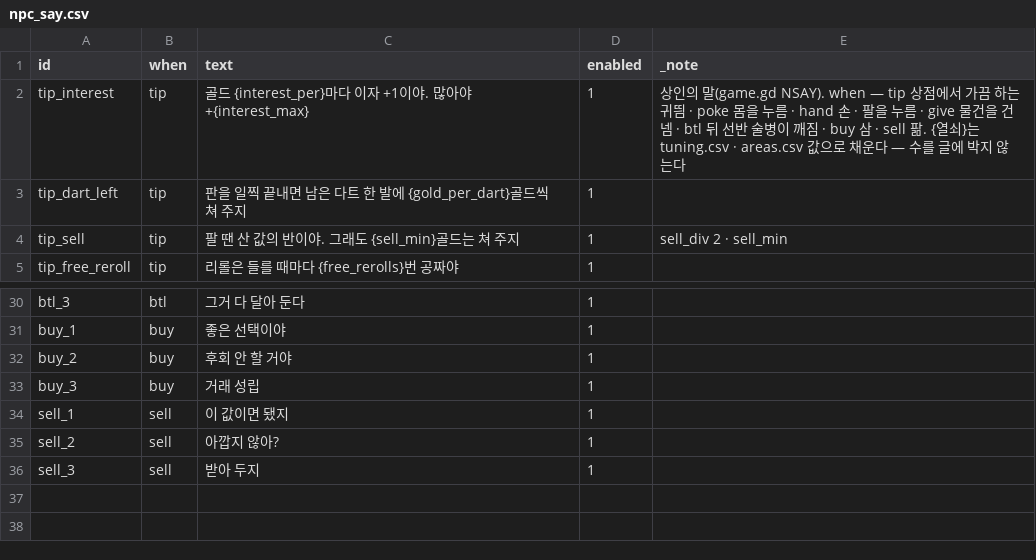
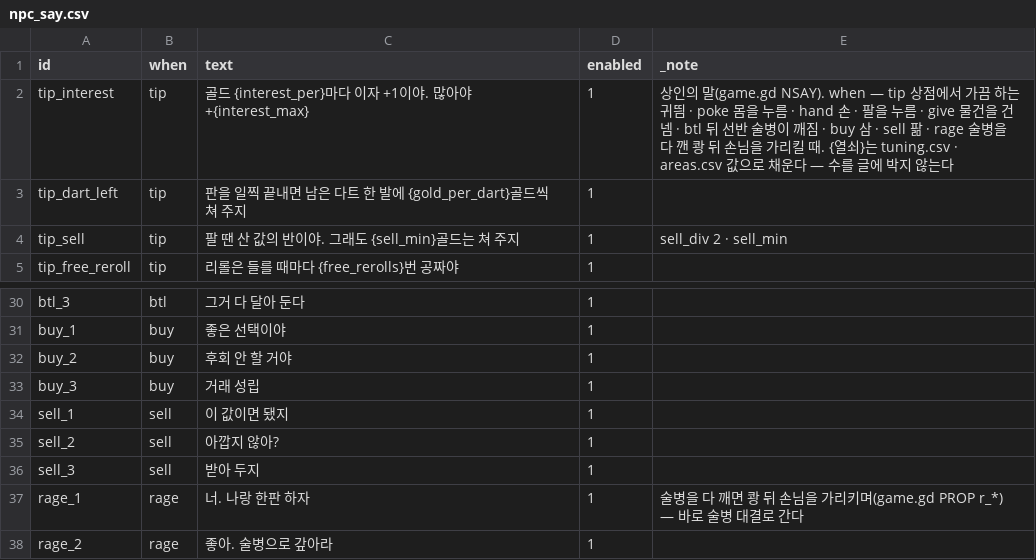
Before and after one commit to GGbong69/test-03, a CSV file: data/npc_say.csv, drawn as a sheet; only a part is shown, gaps mark what is left out.

```diff
--- a/data/npc_say.csv
+++ b/data/npc_say.csv
@@ -1,3 +1,3 @@
 id,when,text,enabled,_note
-tip_interest,tip,골드 {interest_per}마다 이자 +1이야. 많아야 +{interest_max},1,상인의 말(game.gd NSAY). when — tip 상점에서 가끔 하는 귀띔 · poke 몸을 누름 · hand 손 · 팔을 누름 · give 물건을 건넴 · btl 뒤 선반 술병이 깨짐 · buy 삼 · sell 팖. {열쇠}는 tuning.csv · areas.csv 값으로 채운다 — 수를 글에 박지 않는다
+tip_interest,tip,골드 {interest_per}마다 이자 +1이야. 많아야 +{interest_max},1,상인의 말(game.gd NSAY). when — tip 상점에서 가끔 하는 귀띔 · poke 몸을 누름 · hand 손 · 팔을 누름 · give 물건을 건넴 · btl 뒤 선반 술병이 깨짐 · buy 삼 · sell 팖 · rage 술병을 다 깬 쾅 뒤 손님을 가리킬 때. {열쇠}는 tuning.csv · areas.csv 값으로 채운다 — 수를 글에 박지 않는다
 tip_dart_left,tip,판을 일찍 끝내면 남은 다트 한 발에 {gold_per_dart}골드씩 쳐 주지,1,
@@ -36 +36,3 @@ sell_2,sell,아깝지 않아?,1,
 sell_3,sell,받아 두지,1,
+rage_1,rage,너. 나랑 한판 하자,1,술병을 다 깨면 쾅 뒤 손님을 가리키며(game.gd PROP r_*) — 바로 술병 대결로 간다
+rage_2,rage,좋아. 술병으로 갚아라,1,
```
Also changed, not shown: 4 other files.
